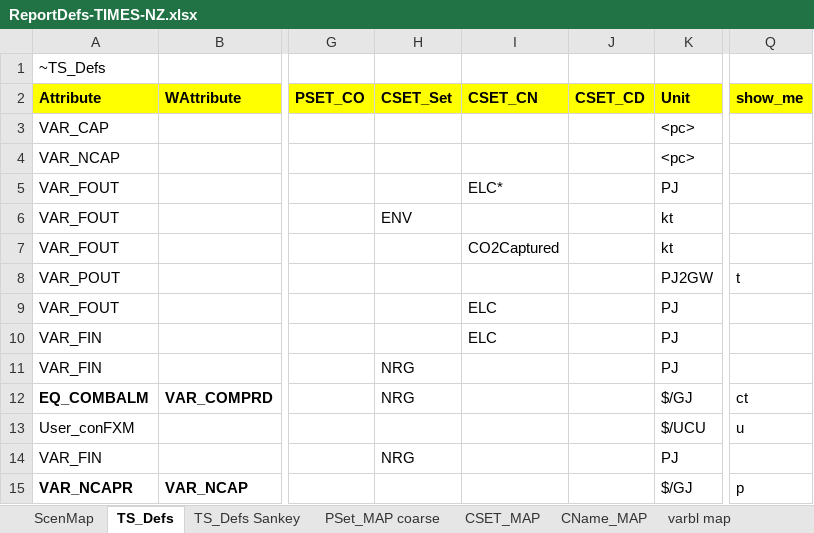
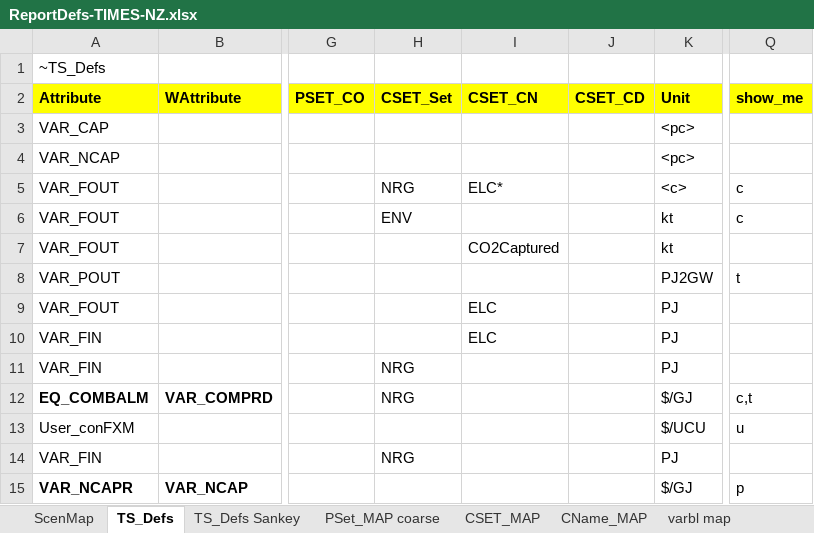
Before and after one commit to akanudia/TIMES-NZ-Model-Files, an Excel workbook: TIMES-NZ/ReportDefs-TIMES-NZ.xlsx, sheet TS_Defs, drawn as a sheet; only a part is shown, gaps mark what is left out; values as stored, in another font and other column widths than the file's, no borders; the diff names each change by its address in the sheet, - before the commit and + after, or states it on an @@ line.

Commit message:
Update ReportDefs-TIMES-NZ.xlsx

```diff
--- a/TIMES-NZ/ReportDefs-TIMES-NZ.xlsx (sheet TS_Defs)
+++ b/TIMES-NZ/ReportDefs-TIMES-NZ.xlsx (sheet TS_Defs)
-H5 (CSET_Set): (empty)
+H5 (CSET_Set): NRG
-K5 (Unit): PJ
+K5 (Unit): <c>
-Q5:Q6 (show_me): (empty)
+Q5:Q6 (show_me): c
-Q12 (show_me): ct
+Q12 (show_me): c,t
```
